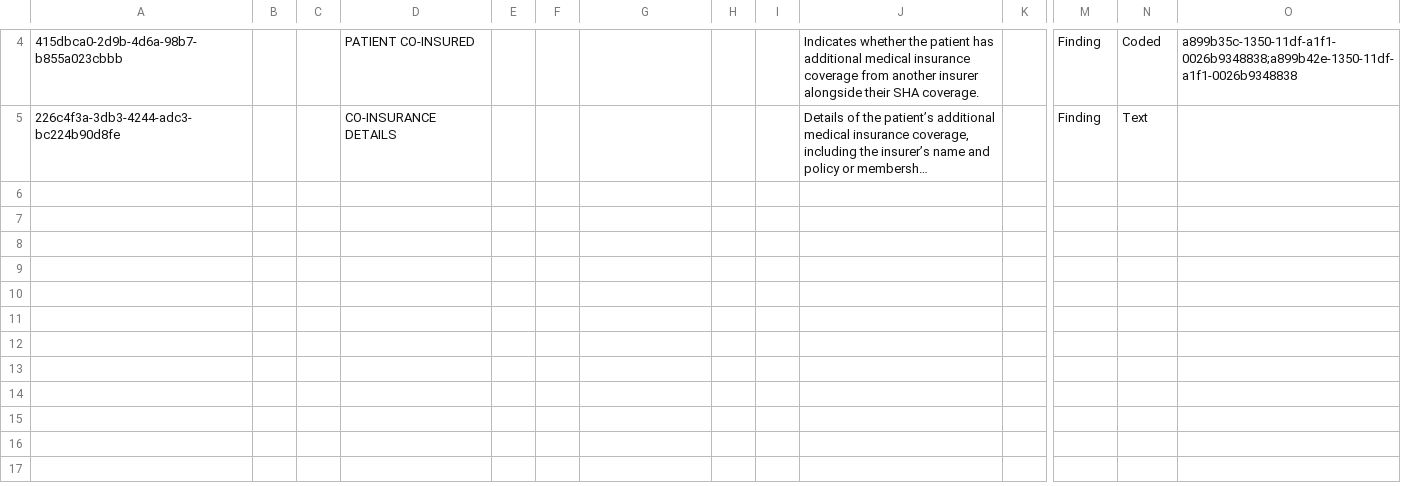
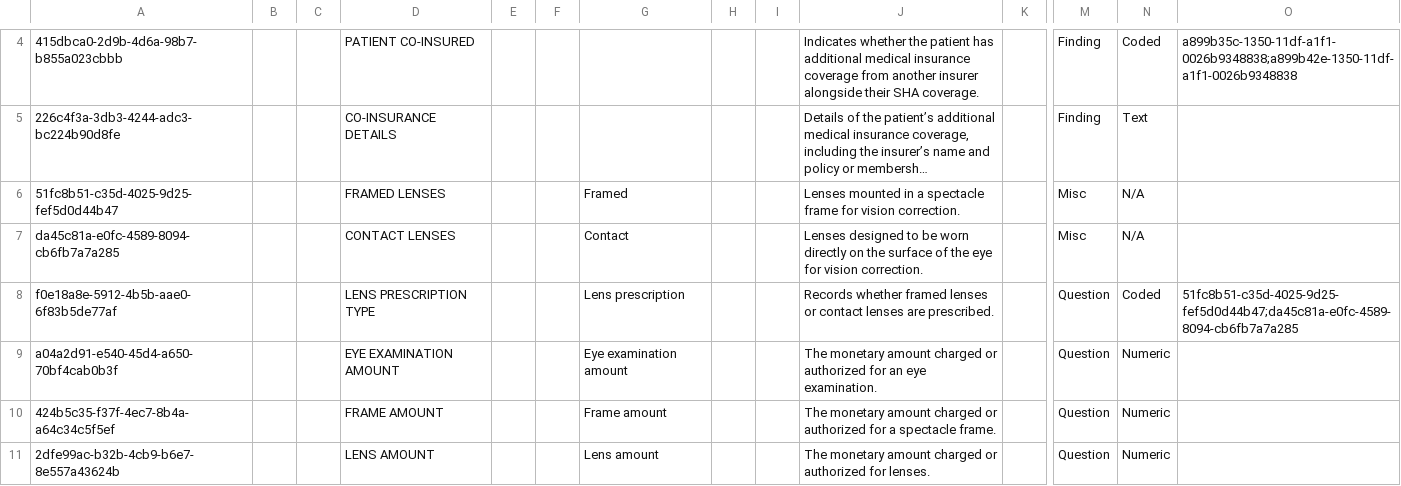
Before and after one commit to AMPATH/openmrs-content-amrs, a CSV file: configuration/backend_configuration/concepts/preauthconcepts.csv, drawn as a sheet; only a part is shown, gaps mark what is left out; long unchanged cells end in …; rows hold the shown columns only; the diff names each change by its address in the sheet, - before the commit and + after, or states it on an @@ line.

Commit message:
Update preauth form (#244)
* Update preauth form

* Update poc pre authorization form v1.0.json

---------

Co-authored-by: pseurey <pettseu@gmail.com>
Co-authored-by: Felix Maiko <maikofelix89@gmail.com>

```diff
--- a/configuration/backend_configuration/concepts/preauthconcepts.csv
+++ b/configuration/backend_configuration/concepts/preauthconcepts.csv
+row 6: 51fc8b51-c35d-4025-9d25-fef5d0d44b47 |  |  | FRAMED LENSES |  |  | Framed |  |  | Lenses mounted in a spectacle frame for vision correction. |  | Misc | N/A
+row 7: da45c81a-e0fc-4589-8094-cb6fb7a7a285 |  |  | CONTACT LENSES |  |  | Contact |  |  | Lenses designed to be worn directly on the surface of the eye for vision correction. |  | Misc | N/A
+row 8: f0e18a8e-5912-4b5b-aae0-6f83b5de77af |  |  | LENS PRESCRIPTION TYPE |  |  | Lens prescription |  |  | Records whether framed lenses or contact lenses are prescribed. |  | Question | Coded | 51fc8b51-c35d-4025-9d25-fef5d0d44b47;da45c81a-e0fc-4589-8094-cb6fb7a7a285
+row 9: a04a2d91-e540-45d4-a650-70bf4cab0b3f |  |  | EYE EXAMINATION AMOUNT |  |  | Eye examination amount |  |  | The monetary amount charged or authorized for an eye examination. |  | Question | Numeric
+row 10: 424b5c35-f37f-4ec7-8b4a-a64c34c5f5ef |  |  | FRAME AMOUNT |  |  | Frame amount |  |  | The monetary amount charged or authorized for a spectacle frame. |  | Question | Numeric
+row 11: 2dfe99ac-b32b-4cb9-b6e7-8e557a43624b |  |  | LENS AMOUNT |  |  | Lens amount |  |  | The monetary amount charged or authorized for lenses. |  | Question | Numeric
```
Also changed, not shown: configuration/backend_configuration/conceptsets/medicalsupply.csv, configuration/backend_configuration/ordertypes/ordertypes.csv, 2 other files.
